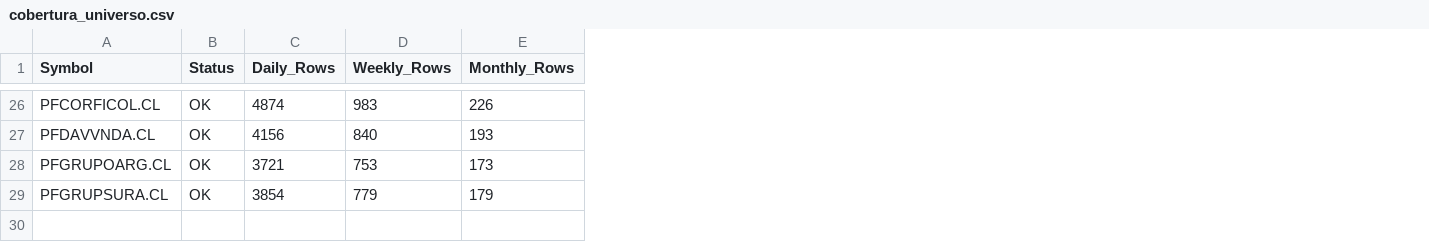
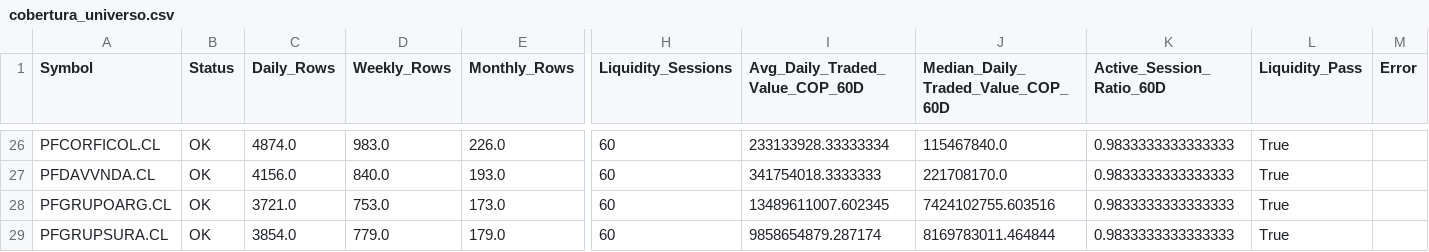
Before and after one commit to Luigi-github/vfi-investment-analyzer, a CSV file: reports/colombia_three_rankings/cobertura_universo.csv, drawn as a sheet; only a part is shown, gaps mark what is left out; the diff covers the shown part only; the diff names each change by its address in the sheet, - before the commit and + after, or states it on an @@ line.

```diff
--- a/reports/colombia_three_rankings/cobertura_universo.csv
+++ b/reports/colombia_three_rankings/cobertura_universo.csv
+column H (Liquidity_Sessions), rows 26-29: all 60
+column I (Avg_Daily_Traded_Value_COP_60D), rows 26-29: 233133928.33333334 | 341754018.3333333 | 13489611007.602345 | 9858654879.287174
+column J, row 1: Median_Daily_Traded_Value_COP_60D; rows 26-29: 115467840.0 | 221708170.0 | 7424102755.603516 | 8169783011.464844
+column K (Active_Session_Ratio_60D), rows 26-29: all 0.9833333333333333
+column L (Liquidity_Pass), rows 26-29: all True
+column M (Error), empty
-C26 (Daily_Rows): 4874
+C26 (Daily_Rows): 4874.0
-D26 (Weekly_Rows): 983
+D26 (Weekly_Rows): 983.0
-E26 (Monthly_Rows): 226
+E26 (Monthly_Rows): 226.0
-C27 (Daily_Rows): 4156
+C27 (Daily_Rows): 4156.0
-D27 (Weekly_Rows): 840
+D27 (Weekly_Rows): 840.0
-E27 (Monthly_Rows): 193
+E27 (Monthly_Rows): 193.0
-C28 (Daily_Rows): 3721
+C28 (Daily_Rows): 3721.0
-D28 (Weekly_Rows): 753
+D28 (Weekly_Rows): 753.0
-E28 (Monthly_Rows): 173
+E28 (Monthly_Rows): 173.0
-C29 (Daily_Rows): 3854
+C29 (Daily_Rows): 3854.0
-D29 (Weekly_Rows): 779
+D29 (Weekly_Rows): 779.0
-E29 (Monthly_Rows): 179
+E29 (Monthly_Rows): 179.0
```
Also changed, not shown: 87 edited cells elsewhere in this file, reports/colombia_three_rankings/ranking_combinado.csv, reports/colombia_three_rankings/ranking_vfi_semanal.csv, 4 other files.
